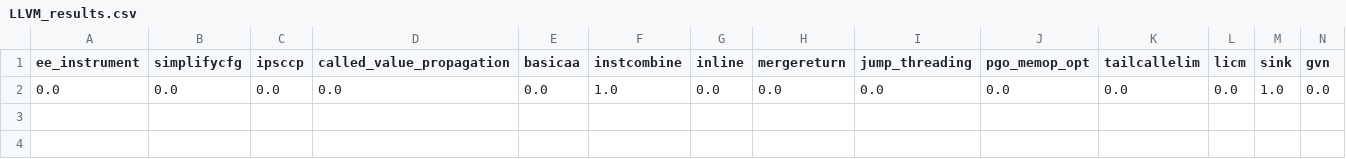
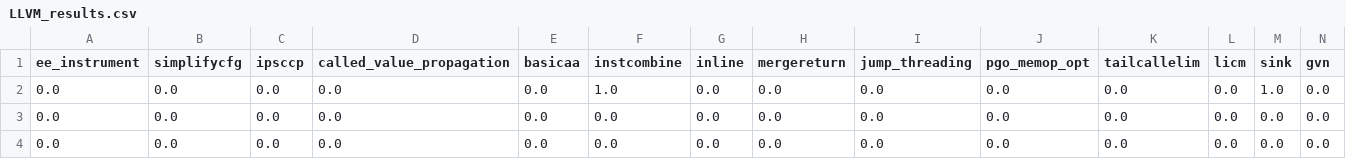
Before and after one commit to harryz8/ISE_ToolBuildingProject, a CSV file: results/LLVM_results.csv, drawn as a sheet; only a part is shown; rows hold the shown columns only; the diff names each change by its address in the sheet, - before the commit and + after, or states it on an @@ line.

```diff
--- a/results/LLVM_results.csv
+++ b/results/LLVM_results.csv
+row 3: 0.0 | 0.0 | 0.0 | 0.0 | 0.0 | 0.0 | 0.0 | 0.0 | 0.0 | 0.0 | 0.0 | 0.0 | 0.0 | 0.0
+row 4: 0.0 | 0.0 | 0.0 | 0.0 | 0.0 | 0.0 | 0.0 | 0.0 | 0.0 | 0.0 | 0.0 | 0.0 | 0.0 | 0.0
```
Also changed, not shown: 6 other files.
